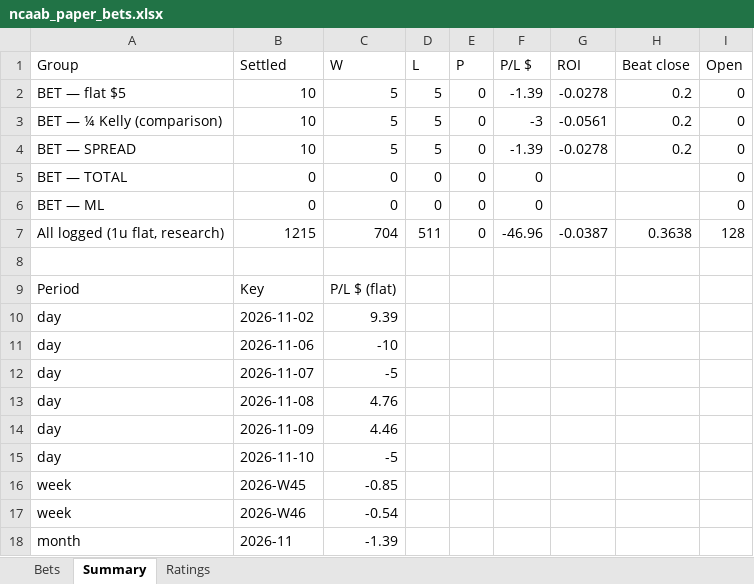
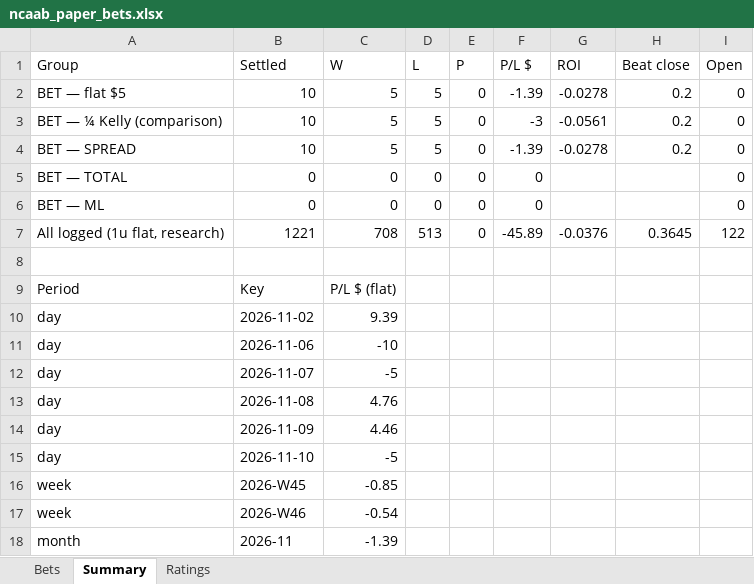
Before and after one commit to colebeasley10-glitch/pm-edge, an Excel workbook: ncaab_grader/data/ncaab_paper_bets.xlsx, sheet Summary, drawn as a sheet; values as stored, in another font and other column widths than the file's, no borders; removed rows and columns are numbered as before the commit, all else as after; the diff names each change by its address in the sheet, - before the commit and + after, or states it on an @@ line.

```diff
--- a/ncaab_grader/data/ncaab_paper_bets.xlsx (sheet Summary)
+++ b/ncaab_grader/data/ncaab_paper_bets.xlsx (sheet Summary)
-row 7: All logged (1u flat, research) | 1215 | 704 | 511 | 0 | -46.96 | -0.0387 | 0.3638 | 128
+row 7: All logged (1u flat, research) | 1221 | 708 | 513 | 0 | -45.89 | -0.0376 | 0.3645 | 122
```
Also changed, not shown: sheet Bets, sheet Ratings, 4 other files.
